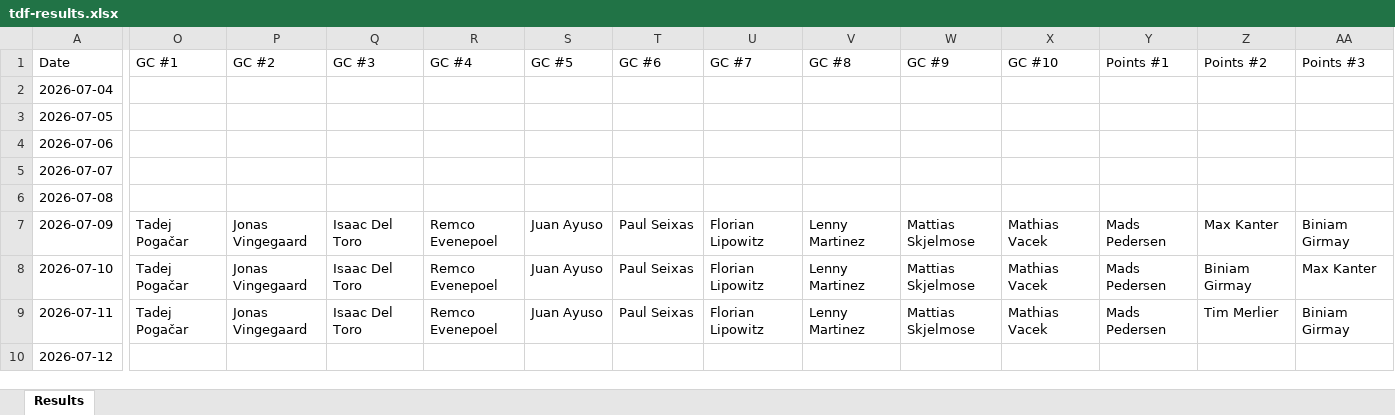
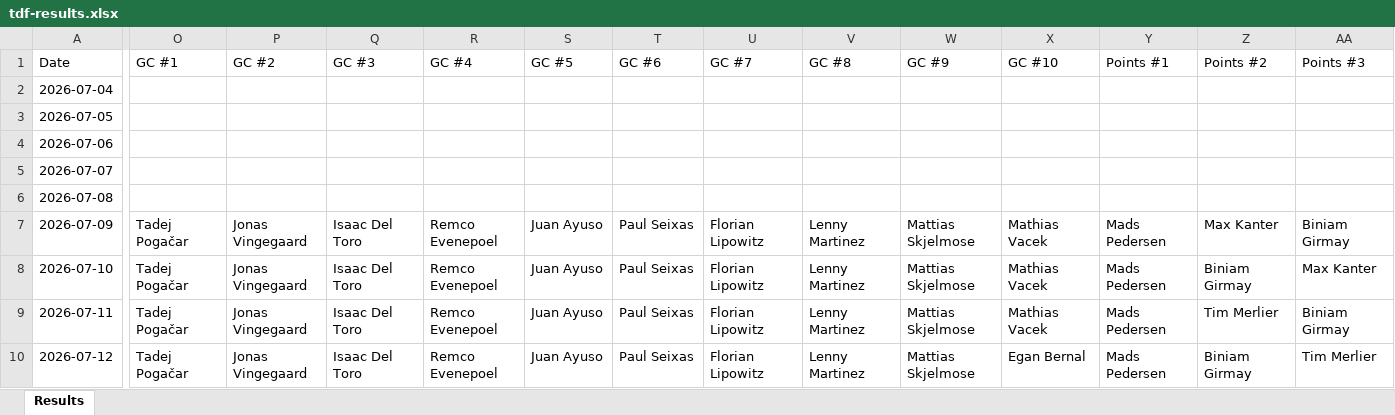
Before and after one commit to danpsh/2026-Fantasy-Cycling, an Excel workbook: tdf-results.xlsx, sheet Results, drawn as a sheet; only a part is shown, gaps mark what is left out; values as stored, in another font and other column widths than the file's, no borders; the diff covers the shown part only; the diff names each change by its address in the sheet, - before the commit and + after, or states it on an @@ line.

Commit message:
Add files via upload

```diff
--- a/tdf-results.xlsx (sheet Results)
+++ b/tdf-results.xlsx (sheet Results)
-O10 (GC #1): (empty)
+O10 (GC #1): Tadej Pogačar
-P10 (GC #2): (empty)
+P10 (GC #2): Jonas Vingegaard
-Q10 (GC #3): (empty)
+Q10 (GC #3): Isaac Del Toro
-R10 (GC #4): (empty)
+R10 (GC #4): Remco Evenepoel
-S10 (GC #5): (empty)
+S10 (GC #5): Juan Ayuso
-T10 (GC #6): (empty)
+T10 (GC #6): Paul Seixas
-U10 (GC #7): (empty)
+U10 (GC #7): Florian Lipowitz
-V10 (GC #8): (empty)
+V10 (GC #8): Lenny Martinez
-W10 (GC #9): (empty)
+W10 (GC #9): Mattias Skjelmose
-X10 (GC #10): (empty)
+X10 (GC #10): Egan Bernal
-Y10 (Points #1): (empty)
+Y10 (Points #1): Mads Pedersen
-Z10 (Points #2): (empty)
+Z10 (Points #2): Biniam Girmay
-AA10 (Points #3): (empty)
+AA10 (Points #3): Tim Merlier
```
Also changed, not shown: 6 edited cells elsewhere in this sheet.
